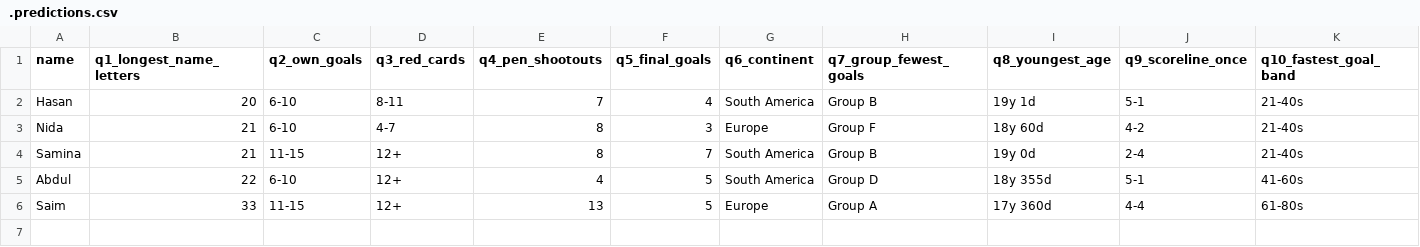
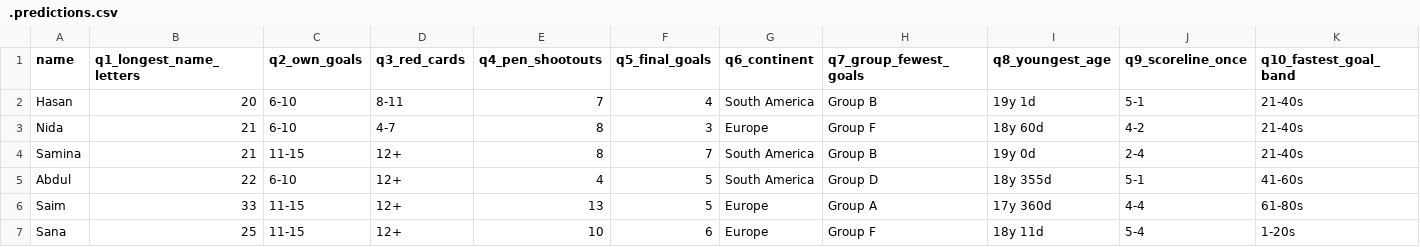
Before and after one commit to Godfrey811/wc2026family, a CSV file: .predictions.csv, drawn as a sheet; only a part is shown; rows hold the shown columns only; the diff names each change by its address in the sheet, - before the commit and + after, or states it on an @@ line.

```diff
--- a/.predictions.csv
+++ b/.predictions.csv
+row 7: Sana | 25 | 11-15 | 12+ | 10 | 6 | Europe | Group F | 18y 11d | 5-4 | 1-20s
```
Also changed, not shown: 1 other file.
